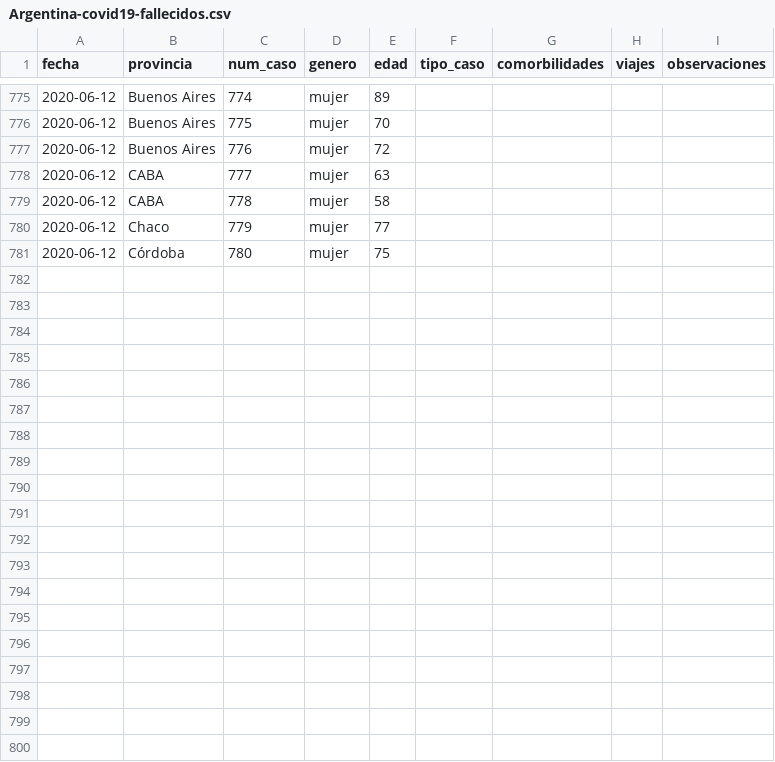
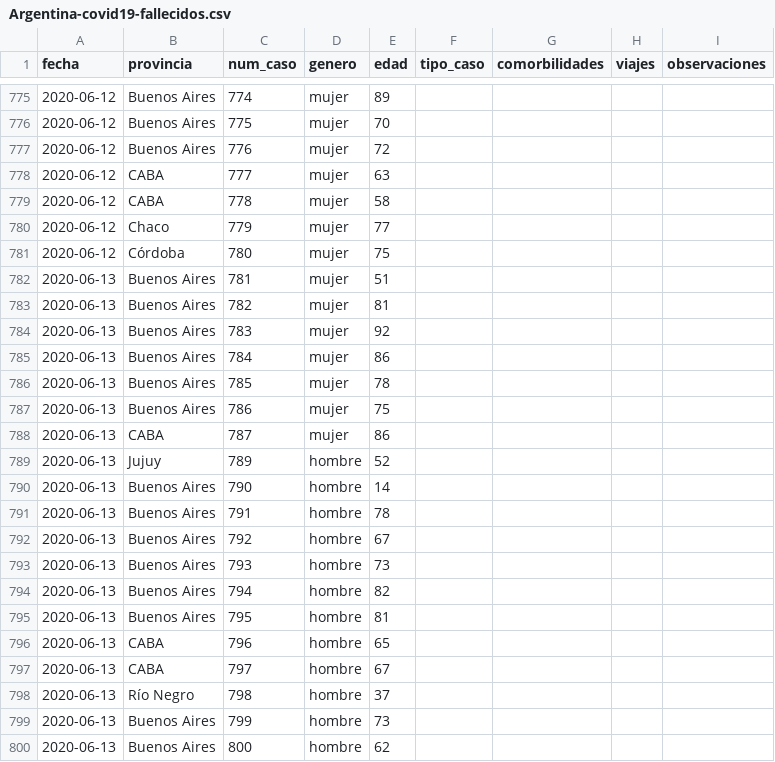
Before and after one commit to lucia15/Database-Covid19-Argentina, a CSV file: Argentina-covid19-fallecidos.csv, drawn as a sheet; only a part is shown, gaps mark what is left out; the diff covers the shown part only; the diff names each change by its address in the sheet, - before the commit and + after, or states it on an @@ line.

```diff
--- a/Argentina-covid19-fallecidos.csv
+++ b/Argentina-covid19-fallecidos.csv
+row 782: 2020-06-13 | Buenos Aires | 781 | mujer | 51
+row 783: 2020-06-13 | Buenos Aires | 782 | mujer | 81
+row 784: 2020-06-13 | Buenos Aires | 783 | mujer | 92
+row 785: 2020-06-13 | Buenos Aires | 784 | mujer | 86
+row 786: 2020-06-13 | Buenos Aires | 785 | mujer | 78
+row 787: 2020-06-13 | Buenos Aires | 786 | mujer | 75
+row 788: 2020-06-13 | CABA | 787 | mujer | 86
+row 789: 2020-06-13 | Jujuy | 789 | hombre | 52
+row 790: 2020-06-13 | Buenos Aires | 790 | hombre | 14
+row 791: 2020-06-13 | Buenos Aires | 791 | hombre | 78
+row 792: 2020-06-13 | Buenos Aires | 792 | hombre | 67
+row 793: 2020-06-13 | Buenos Aires | 793 | hombre | 73
+row 794: 2020-06-13 | Buenos Aires | 794 | hombre | 82
+row 795: 2020-06-13 | Buenos Aires | 795 | hombre | 81
+row 796: 2020-06-13 | CABA | 796 | hombre | 65
+row 797: 2020-06-13 | CABA | 797 | hombre | 67
+row 798: 2020-06-13 | Río Negro | 798 | hombre | 37
+row 799: 2020-06-13 | Buenos Aires | 799 | hombre | 73
+row 800: 2020-06-13 | Buenos Aires | 800 | hombre | 62
```
Also changed, not shown: 11 added rows elsewhere in this file, Argentina-covid19-por-provincia.csv, Argentina-covid19.csv.
